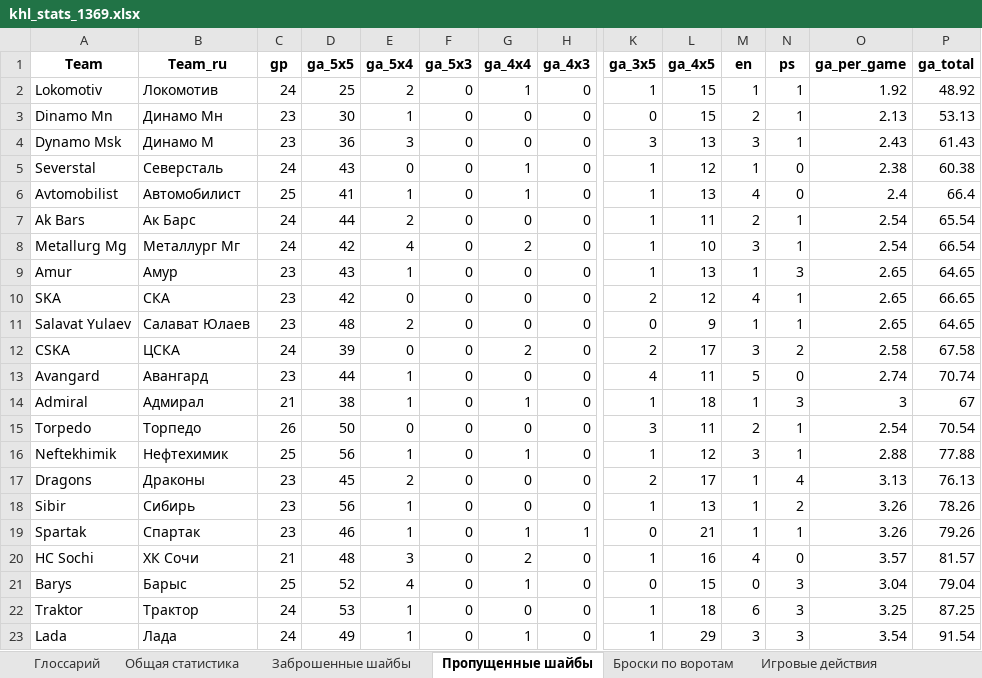
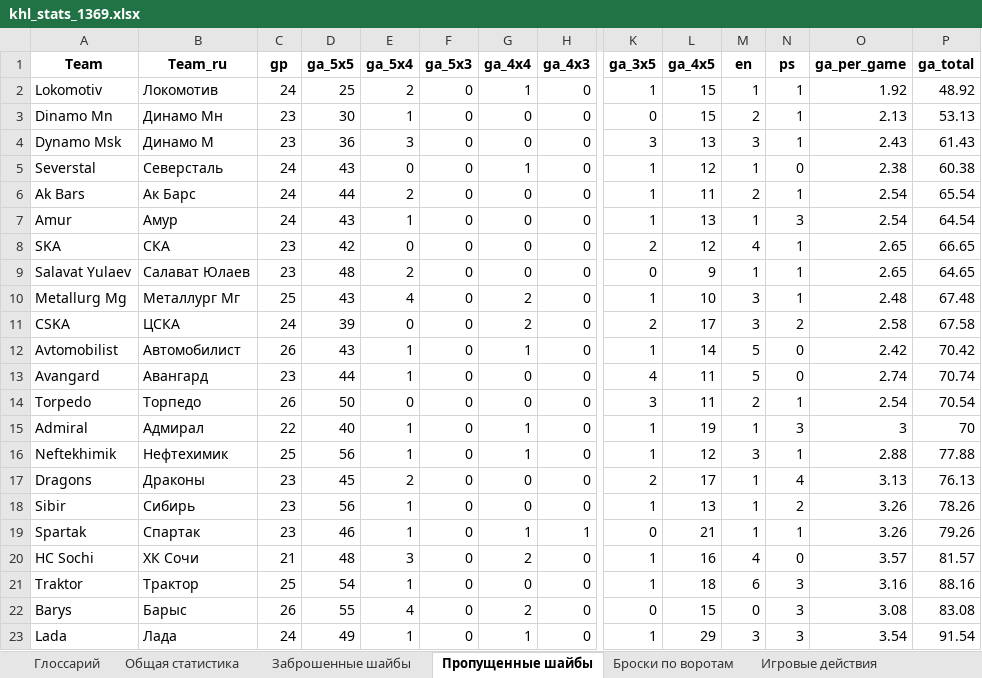
Before and after one commit to GG-Andrew/khl-cloud-results, an Excel workbook: khl/khl_stats_1369.xlsx, sheet Пропущенные шайбы, drawn as a sheet; only a part is shown, gaps mark what is left out; values as stored, in another font and other column widths than the file's, no borders; removed rows and columns are numbered as before the commit, all else as after; rows hold the shown columns only; the diff names each change by its address in the sheet, - before the commit and + after, or states it on an @@ line.

```diff
--- a/khl/khl_stats_1369.xlsx (sheet Пропущенные шайбы)
+++ b/khl/khl_stats_1369.xlsx (sheet Пропущенные шайбы)
-row 6: Avtomobilist | Автомобилист | 25 | 41 | 1 | 0 | 1 | 0 | 1 | 13 | 4 | 0 | 2.4 | 66.4
-row 8: Metallurg Mg | Металлург Мг | 24 | 42 | 4 | 0 | 2 | 0 | 1 | 10 | 3 | 1 | 2.54 | 66.54
-C7 (gp): 23
+C7 (gp): 24
-O7 (ga_per_game): 2.65
+O7 (ga_per_game): 2.54
-P7 (ga_total): 64.65
+P7 (ga_total): 64.54
+row 10: Metallurg Mg | Металлург Мг | 25 | 43 | 4 | 0 | 2 | 0 | 1 | 10 | 3 | 1 | 2.48 | 67.48
+row 12: Avtomobilist | Автомобилист | 26 | 43 | 1 | 0 | 1 | 0 | 1 | 14 | 5 | 0 | 2.42 | 70.42
-row 14: Admiral | Адмирал | 21 | 38 | 1 | 0 | 1 | 0 | 1 | 18 | 1 | 3 | 3 | 67
+row 15: Admiral | Адмирал | 22 | 40 | 1 | 0 | 1 | 0 | 1 | 19 | 1 | 3 | 3 | 70
-row 21: Barys | Барыс | 25 | 52 | 4 | 0 | 1 | 0 | 0 | 15 | 0 | 3 | 3.04 | 79.04
-C21 (gp): 24
+C21 (gp): 25
-D21 (ga_5x5): 53
+D21 (ga_5x5): 54
-O21 (ga_per_game): 3.25
+O21 (ga_per_game): 3.16
-P21 (ga_total): 87.25
+P21 (ga_total): 88.16
+row 22: Barys | Барыс | 26 | 55 | 4 | 0 | 2 | 0 | 0 | 15 | 0 | 3 | 3.08 | 83.08
```
Also changed, not shown: sheet Игра в большинстве, sheet Игра в меньшинстве, sheet 3-й период, sheet 1-й период, sheet Штрафы, sheet Заброшенные шайбы, 6 more sheets, khl/Form-5_Games_actaul.xlsx, khl/Form-5_Games_home_away.xlsx, 8 other files.
